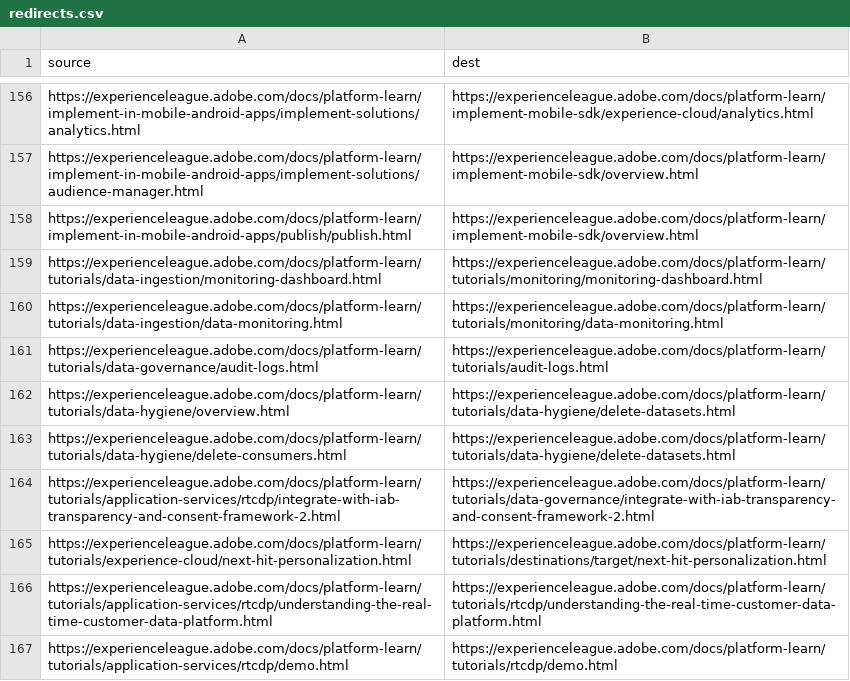
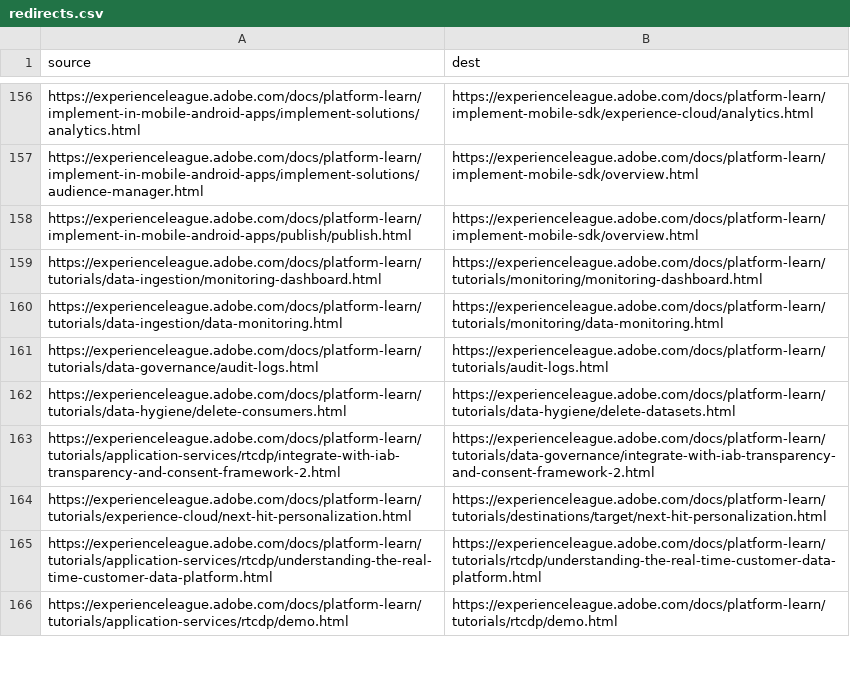
Before and after one commit to AdobeDocs/platform-learn.es-ES, a CSV file: redirects.csv, drawn as a sheet; only a part is shown, gaps mark what is left out; the diff names each change by its address in the sheet, - before the commit and + after, or states it on an @@ line.

Commit message:
Updating Old File for core commit 9f8c2acefd05f0c956d582ba9e52dae0bf705f49

```diff
--- a/redirects.csv
+++ b/redirects.csv
-row 162: https://experienceleague.adobe.com/docs/platform-learn/tutorials/data-hygiene/overview.html | https://experienceleague.adobe.com/docs/platform-learn/tutorials/data-hygiene/delete-datasets.html
```
